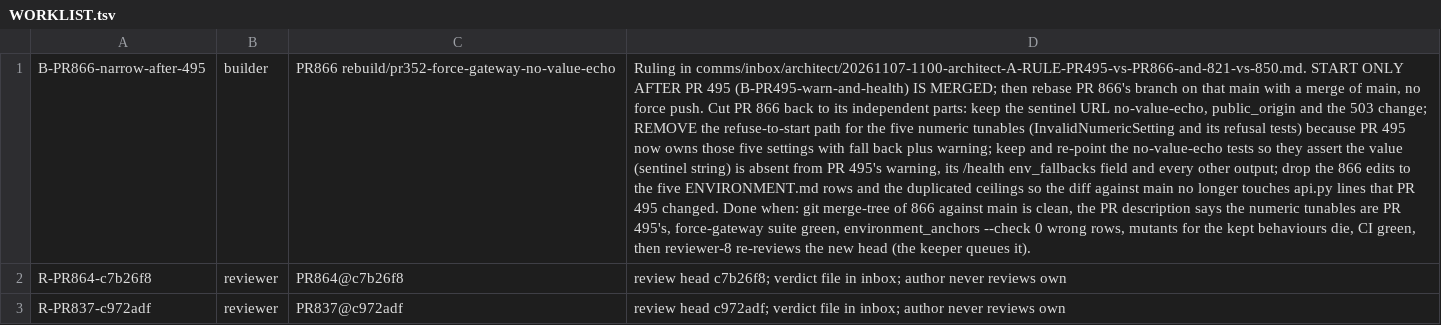
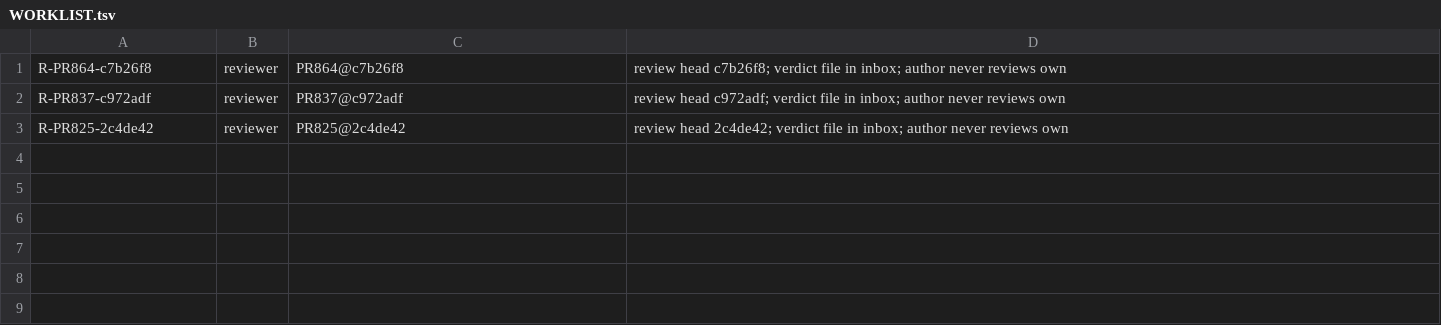
Before and after one commit to SpinStateLabs/field-platform, a TSV file: comms/WORKLIST.tsv, drawn as a sheet; removed rows and columns are numbered as before the commit, all else as after; the diff names each change by its address in the sheet, - before the commit and + after, or states it on an @@ line.

```diff
--- a/comms/WORKLIST.tsv
+++ b/comms/WORKLIST.tsv
-row 1: B-PR866-narrow-after-495 | builder | PR866 rebuild/pr352-force-gateway-no-value-echo | Ruling in comms/inbox/architect/20261107-1100-architect-A-RULE-PR495-vs-PR866-and-821-vs-850.md. START ONLY AFTER PR 495 (B-PR495-warn-and-health) IS MERGED; then rebase PR 866's branch on that main with a merge of main, no force push. Cut PR 866 back to its independent parts: keep the sentinel URL no-value-echo, public_origin and the 503 change; REMOVE the refuse-to-start path for the five numeric tunables (InvalidNumericSetting and its refusal tests) because PR 495 now owns those five settings with fall back plus warning; keep and re-point the no-value-echo tests so they assert the value (sentinel string) is absent from PR 495's warning, its /health env_fallbacks field and every other output; drop the 866 edits to the five ENVIRONMENT.md rows and the duplicated ceilings so the diff against main no longer touches api.py lines that PR 495 changed. Done when: git merge-tree of 866 against main is clean, the PR description says the numeric tunables are PR 495's, force-gateway suite green, environment_anchors --check 0 wrong rows, mutants for the kept behaviours die, CI green, then reviewer-8 re-reviews the new head (the keeper queues it).
+row 3: R-PR825-2c4de42 | reviewer | PR825@2c4de42 | review head 2c4de42; verdict file in inbox; author never reviews own
```
Also changed, not shown: comms/WORKLIST.archive.tsv.
